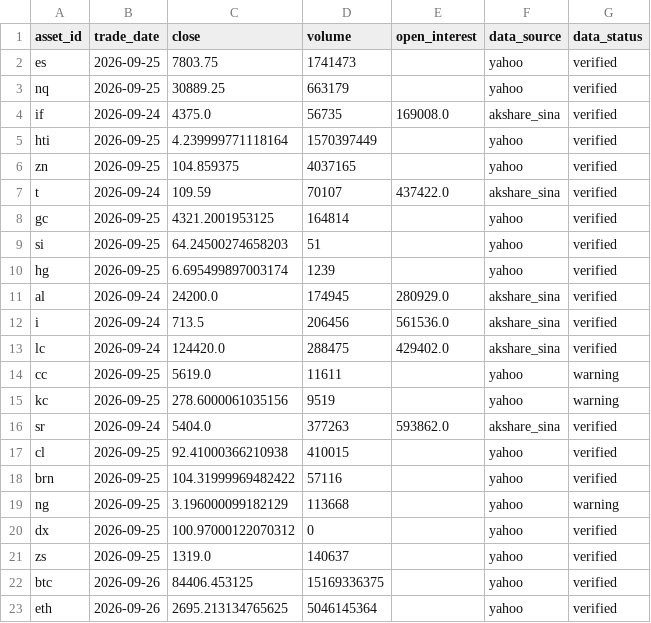
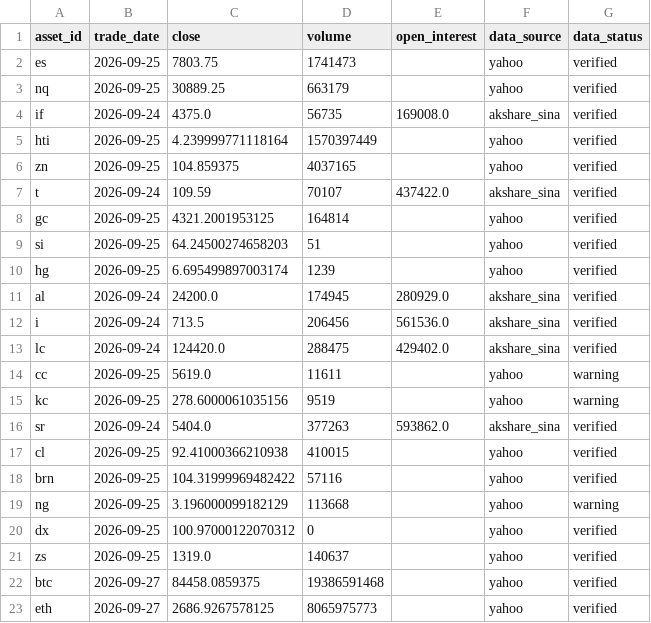
Before and after one commit to JunyiWu97/cross-asset-structure-monitor, a CSV file: data/market_snapshot_latest.csv, drawn as a sheet.

```diff
--- a/data/market_snapshot_latest.csv
+++ b/data/market_snapshot_latest.csv
@@ -21,3 +21,3 @@ dx,2026-09-25,100.97000122070312,0,,yahoo,verified
 zs,2026-09-25,1319.0,140637,,yahoo,verified
-btc,2026-09-26,84406.453125,15169336375,,yahoo,verified
-eth,2026-09-26,2695.213134765625,5046145364,,yahoo,verified
+btc,2026-09-27,84458.0859375,19386591468,,yahoo,verified
+eth,2026-09-27,2686.9267578125,8065975773,,yahoo,verified
```
Also changed, not shown: data/history_public/btc.csv, data/history_public/eth.csv, 6 other files.
